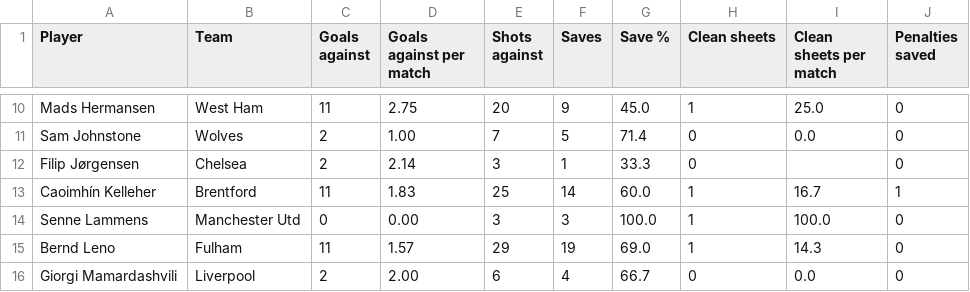
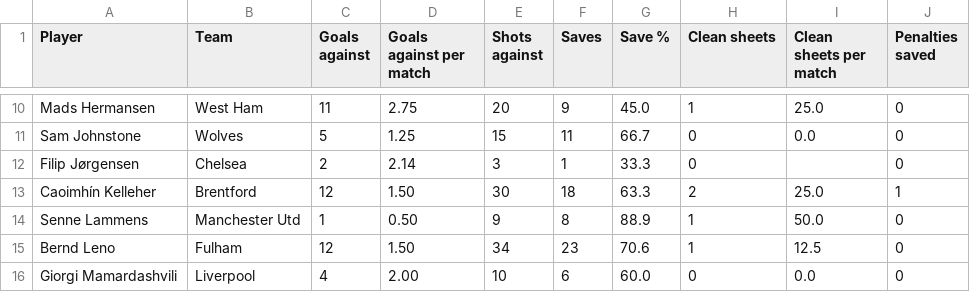
Before and after one commit to Zain3627/Fantasy_Premier_League_Predictor, a CSV file: stats/goalkeepers.csv, drawn as a sheet; only a part is shown, gaps mark what is left out; the diff covers the shown part only; the diff names each change by its address in the sheet, - before the commit and + after, or states it on an @@ line.

```diff
--- a/stats/goalkeepers.csv
+++ b/stats/goalkeepers.csv
-C11 (Goals against): 2
+C11 (Goals against): 5
-D11 (Goals against per match): 1.00
+D11 (Goals against per match): 1.25
-E11 (Shots against): 7
+E11 (Shots against): 15
-F11 (Saves): 5
+F11 (Saves): 11
-G11 (Save %): 71.4
+G11 (Save %): 66.7
-C13 (Goals against): 11
+C13 (Goals against): 12
-D13 (Goals against per match): 1.83
+D13 (Goals against per match): 1.50
-E13 (Shots against): 25
+E13 (Shots against): 30
-F13 (Saves): 14
+F13 (Saves): 18
-G13 (Save %): 60.0
+G13 (Save %): 63.3
-H13 (Clean sheets): 1
+H13 (Clean sheets): 2
-I13 (Clean sheets per match): 16.7
+I13 (Clean sheets per match): 25.0
-C14 (Goals against): 0
+C14 (Goals against): 1
-D14 (Goals against per match): 0.00
+D14 (Goals against per match): 0.50
-E14 (Shots against): 3
+E14 (Shots against): 9
-F14 (Saves): 3
+F14 (Saves): 8
-G14 (Save %): 100.0
+G14 (Save %): 88.9
-I14 (Clean sheets per match): 100.0
+I14 (Clean sheets per match): 50.0
-C15 (Goals against): 11
+C15 (Goals against): 12
-D15 (Goals against per match): 1.57
+D15 (Goals against per match): 1.50
-E15 (Shots against): 29
+E15 (Shots against): 34
-F15 (Saves): 19
+F15 (Saves): 23
-G15 (Save %): 69.0
+G15 (Save %): 70.6
-I15 (Clean sheets per match): 14.3
+I15 (Clean sheets per match): 12.5
-C16 (Goals against): 2
+C16 (Goals against): 4
-E16 (Shots against): 6
+E16 (Shots against): 10
-F16 (Saves): 4
+F16 (Saves): 6
-G16 (Save %): 66.7
+G16 (Save %): 60.0
```
Also changed, not shown: 84 edited cells elsewhere in this file, stats/defenders.csv, stats/passing.csv, 4 other files.
